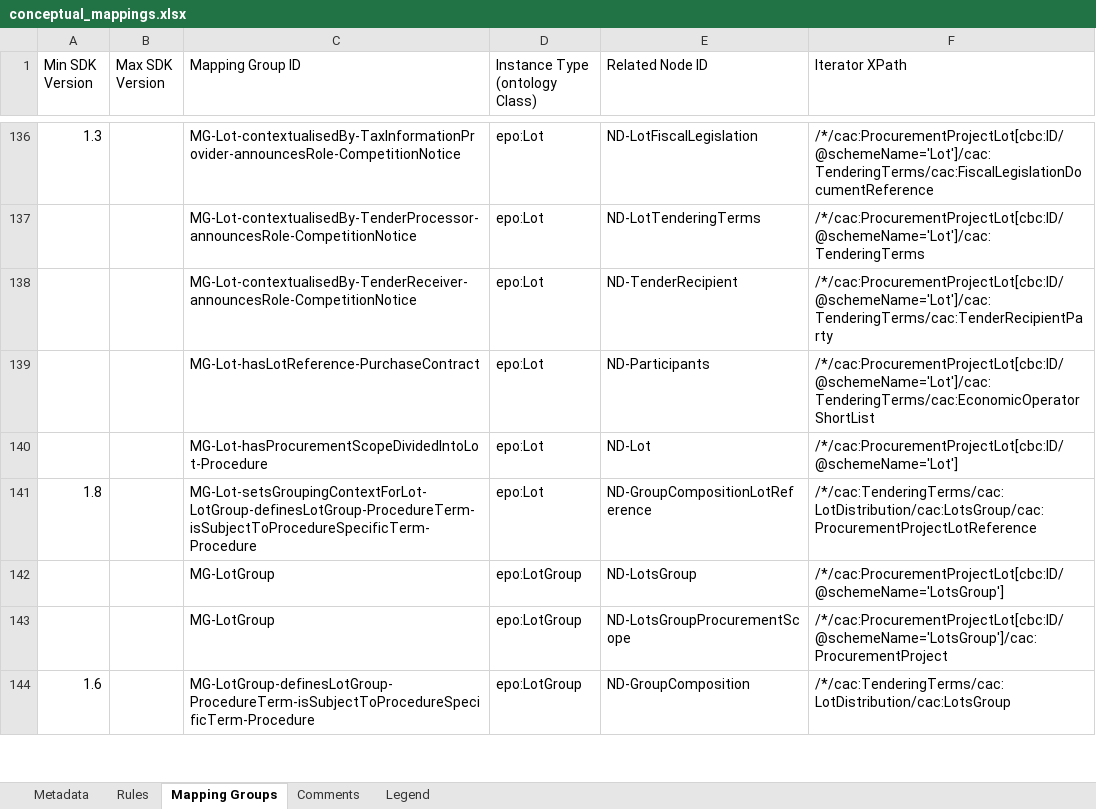
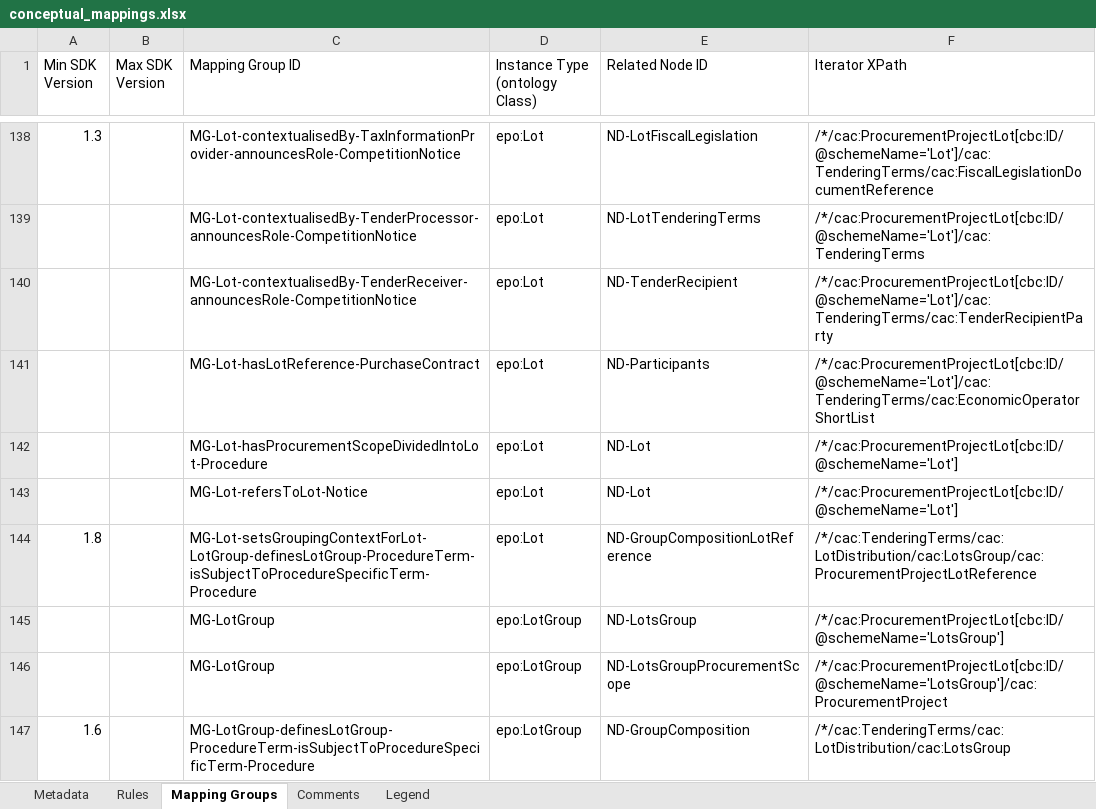
Before and after one commit to OP-TED/ted-rdf-mapping-eforms, an Excel workbook: mappings/package_cn_v1.9/transformation/conceptual_mappings.xlsx, sheet Mapping Groups, drawn as a sheet; only a part is shown, gaps mark what is left out; values as stored, in another font and other column widths than the file's, no cell formats; the diff covers the shown part only; the diff names each change by its address in the sheet, - before the commit and + after, or states it on an @@ line.

Commit message:
Committed `conceptual_mappings.xlsx` containing the updated CM based on OP feedback (including new statuses)

```diff
--- a/mappings/package_cn_v1.9/transformation/conceptual_mappings.xlsx (sheet Mapping Groups)
+++ b/mappings/package_cn_v1.9/transformation/conceptual_mappings.xlsx (sheet Mapping Groups)
+row 143:  |  | MG-Lot-refersToLot-Notice | epo:Lot | ND-Lot | /*/cac:ProcurementProjectLot[cbc:ID/@schemeName='Lot']
```
Also changed, not shown: 6 added rows elsewhere in this sheet, sheet Rules, sheet Legend, sheet Metadata, cell formats.
